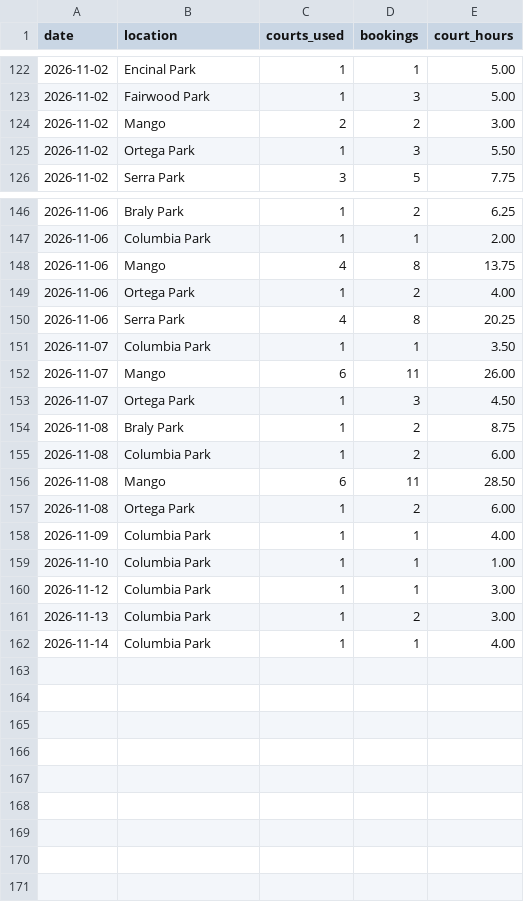
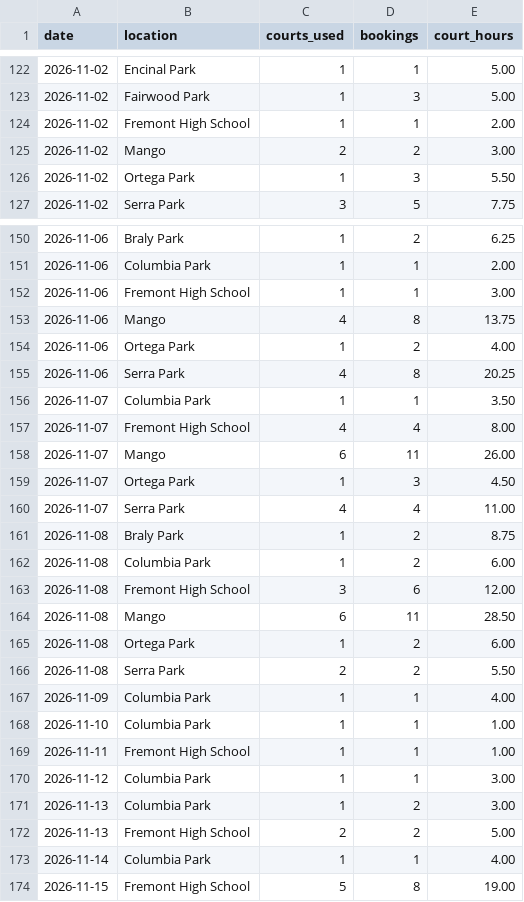
Before and after one commit to shudengnyc/SNV_CT_Schdedule, a CSV file: data/usage_daily.csv, drawn as a sheet; only a part is shown, gaps mark what is left out; the diff covers the shown part only; the diff names each change by its address in the sheet, - before the commit and + after, or states it on an @@ line.

```diff
--- a/data/usage_daily.csv
+++ b/data/usage_daily.csv
+row 124: 2026-11-02 | Fremont High School | 1 | 1 | 2.00
+row 152: 2026-11-06 | Fremont High School | 1 | 1 | 3.00
+row 157: 2026-11-07 | Fremont High School | 4 | 4 | 8.00
+row 160: 2026-11-07 | Serra Park | 4 | 4 | 11.00
+row 163: 2026-11-08 | Fremont High School | 3 | 6 | 12.00
+row 166: 2026-11-08 | Serra Park | 2 | 2 | 5.50
+row 169: 2026-11-11 | Fremont High School | 1 | 1 | 1.00
+row 172: 2026-11-13 | Fremont High School | 2 | 2 | 5.00
+row 174: 2026-11-15 | Fremont High School | 5 | 8 | 19.00
```
Also changed, not shown: 3 added rows and 7 edited cells elsewhere in this file, data/bookings.csv, data/changes.csv.
